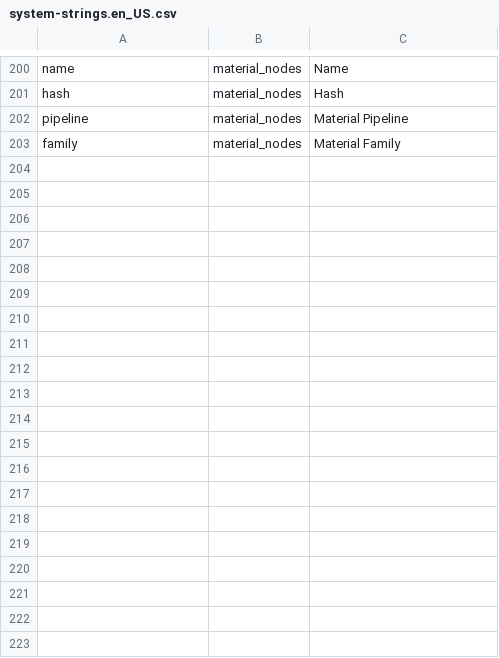
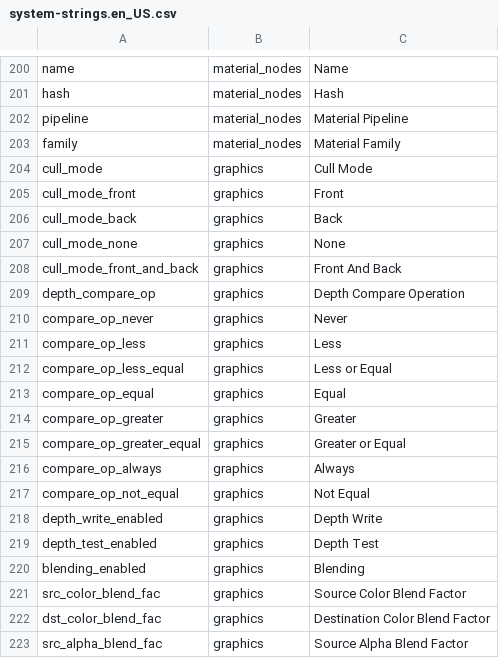
Before and after one commit to manvis/IYFEngine, a CSV file: system/raw/system/system-strings.en_US.csv, drawn as a sheet; only a part is shown, gaps mark what is left out; the diff covers the shown part only; the diff names each change by its address in the sheet, - before the commit and + after, or states it on an @@ line.

Commit message:
Added an extra function to the ImGuiUtils header. It will help with enum value choosing. Started using util::StringVectorGetter from ImGuiUtils in a couple more places.
Renamed MaterialFamilyDefinition to MaterialFamily.

removeNode() and disconnectNode() are now two separate functions because disconnection without node deletion is needed when changing the MaterialFamily used by the MaterialTemplate.

Added a new virtual function (drawNodeExtraProperties()) to allow drawing of extra node properties.

Fixed a compiler warning in VulkanGLSLShaderGenerator.cpp

Added a ton of extra localization strings for the material editor.

MaterialOutputNode now stores extra properties required by the material (depth test, culling and blending). They can all be set using the GUI and are properly serialized.

```diff
--- a/system/raw/system/system-strings.en_US.csv
+++ b/system/raw/system/system-strings.en_US.csv
+row 204: cull_mode | graphics | Cull Mode
+row 205: cull_mode_front | graphics | Front
+row 206: cull_mode_back | graphics | Back
+row 207: cull_mode_none | graphics | None
+row 208: cull_mode_front_and_back | graphics | Front And Back
+row 209: depth_compare_op | graphics | Depth Compare Operation
+row 210: compare_op_never | graphics | Never
+row 211: compare_op_less | graphics | Less
+row 212: compare_op_less_equal | graphics | Less or Equal
+row 213: compare_op_equal | graphics | Equal
+row 214: compare_op_greater | graphics | Greater
+row 215: compare_op_greater_equal | graphics | Greater or Equal
+row 216: compare_op_always | graphics | Always
+row 217: compare_op_not_equal | graphics | Not Equal
+row 218: depth_write_enabled | graphics | Depth Write
+row 219: depth_test_enabled | graphics | Depth Test
+row 220: blending_enabled | graphics | Blending
+row 221: src_color_blend_fac | graphics | Source Color Blend Factor
+row 222: dst_color_blend_fac | graphics | Destination Color Blend Factor
+row 223: src_alpha_blend_fac | graphics | Source Alpha Blend Factor
```
Also changed, not shown: 18 added rows and 1 edited cell elsewhere in this file, 10 other files.
